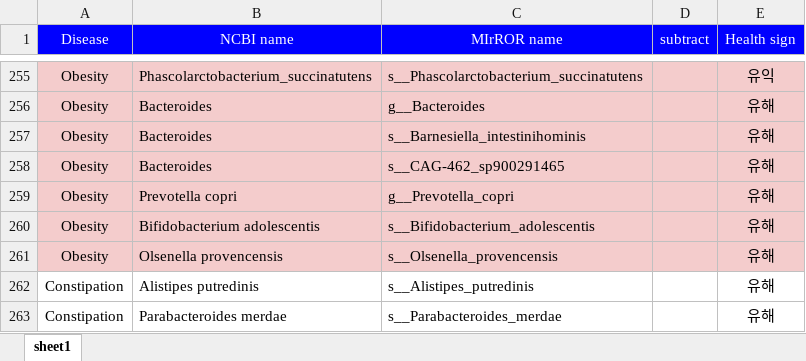
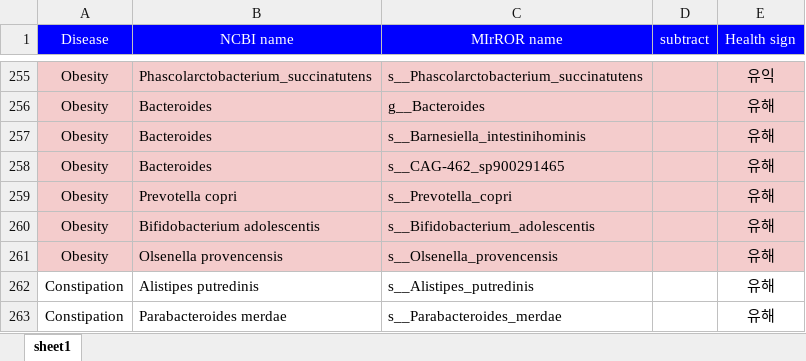
Before and after one commit to Gyungbu/comp_animal_disease, an Excel workbook: input/phenotype_microbiome_cat.xlsx, sheet sheet1, drawn as a sheet; only a part is shown, gaps mark what is left out; values as stored, in another font and other column widths than the file's, no borders; the diff names each change by its address in the sheet, - before the commit and + after, or states it on an @@ line.

Commit message:
Update the phenotype_microbiome file

```diff
--- a/input/phenotype_microbiome_cat.xlsx (sheet sheet1)
+++ b/input/phenotype_microbiome_cat.xlsx (sheet sheet1)
-C259 (MIrROR name): g__Prevotella_copri
+C259 (MIrROR name): s__Prevotella_copri
```
Also changed, not shown: input/comp_mrs_cat.xlsx, input/comp_mrs_dog.xlsx, 9 other files.
